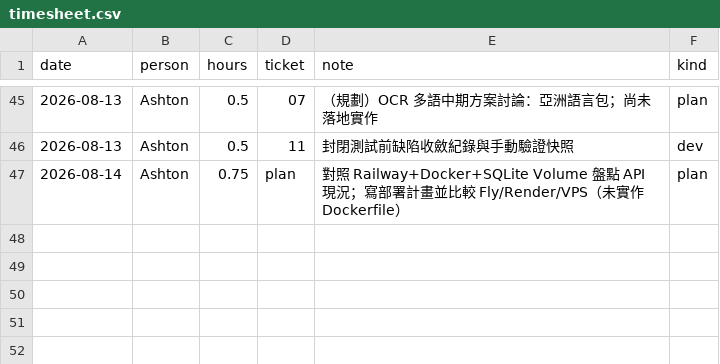
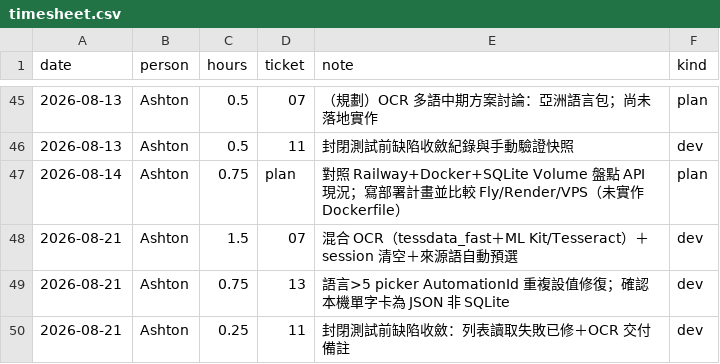
Before and after one commit to Soraeru-Development/APP-Soraeru, a CSV file: docs/time-log/timesheet.csv, drawn as a sheet; only a part is shown, gaps mark what is left out.

```diff
--- a/docs/time-log/timesheet.csv
+++ b/docs/time-log/timesheet.csv
@@ -47 +47,4 @@ date,person,hours,ticket,note,kind
 2026-08-14,Ashton,0.75,plan,對照 Railway+Docker+SQLite Volume 盤點 API 現況；寫部署計畫並比較 Fly/Render/VPS（未實作 Dockerfile）,plan
+2026-08-21,Ashton,1.5,07,混合 OCR（tessdata_fast＋ML Kit/Tesseract）＋session 清空＋來源語自動預選,dev
+2026-08-21,Ashton,0.75,13,語言>5 picker AutomationId 重複設值修復；確認本機單字卡為 JSON 非 SQLite,dev
+2026-08-21,Ashton,0.25,11,封閉測試前缺陷收斂：列表讀取失敗已修＋OCR 交付備註,dev
```
Also changed, not shown: 6 other files.
